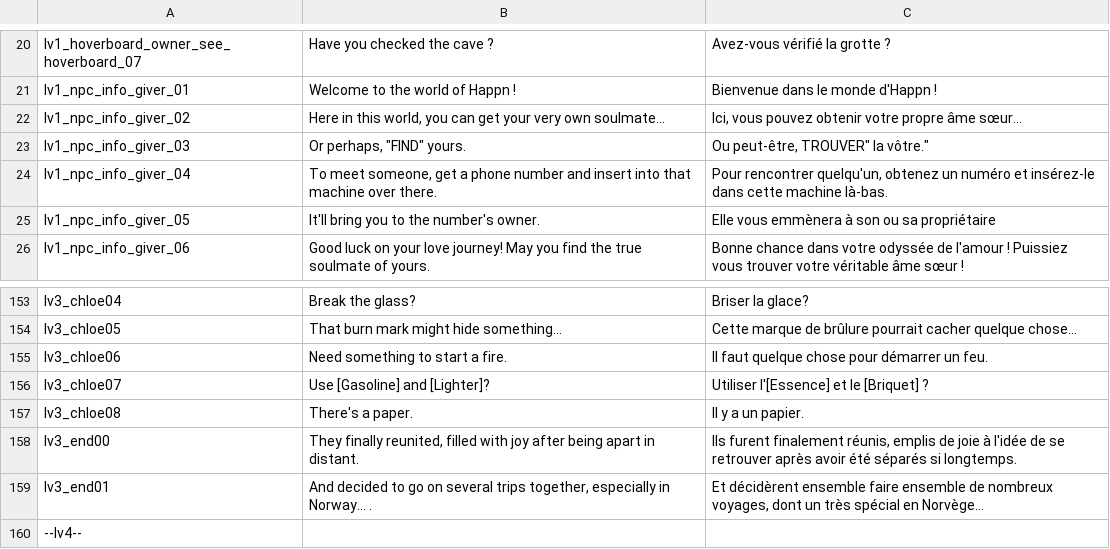
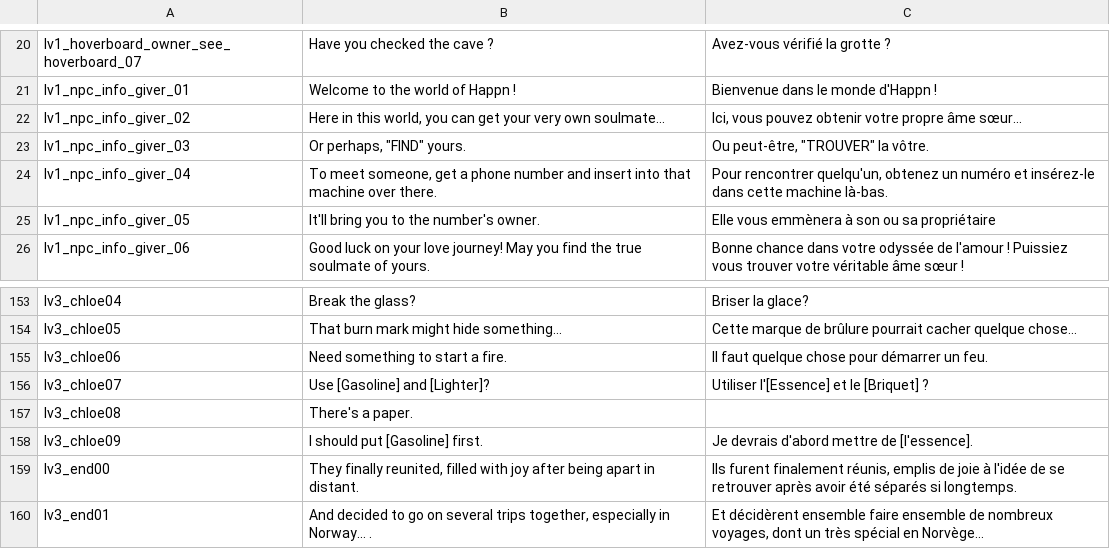
Before and after one commit to Piyan0/zenv3, a CSV file: vault/translations/chloe/dialogue_translation.csv, drawn as a sheet; only a part is shown, gaps mark what is left out; the shorter side is filled out with more unchanged rows.

```diff
--- a/vault/translations/chloe/dialogue_translation.csv
+++ b/vault/translations/chloe/dialogue_translation.csv
@@ -22,3 +22,3 @@ lv1_npc_info_giver_01,"Welcome to the world of Happn !","Bienvenue dans le monde
 lv1_npc_info_giver_02,"Here in this world, you can get your very own soulmate...","Ici, vous pouvez obtenir votre propre âme sœur..."
-lv1_npc_info_giver_03,"Or perhaps, ""FIND"" yours.","Ou peut-être, "TROUVER" la vôtre."
+lv1_npc_info_giver_03,"Or perhaps, ""FIND"" yours.","Ou peut-être, ""TROUVER"" la vôtre."
 lv1_npc_info_giver_04,"To meet someone, get a phone number and insert into that machine over there.","Pour rencontrer quelqu'un, obtenez un numéro et insérez-le dans cette machine là-bas."
@@ -156,3 +156,4 @@ lv3_chloe06,"Need something to start a fire.","Il faut quelque chose pour démar
 lv3_chloe07,"Use [Gasoline] and [Lighter]?","Utiliser l'[Essence] et le [Briquet] ?"
-lv3_chloe08,"There's a paper.","Il y a un papier."
+lv3_chloe08,"There's a paper."
+lv3_chloe09,"I should put [Gasoline] first.","Je devrais d'abord mettre de [l'essence]."
 lv3_end00,"They finally reunited, filled with joy after being apart in distant.","Ils furent finalement réunis, emplis de joie à l'idée de se retrouver après avoir été séparés si longtemps."
```
Also changed, not shown: 13 other files.
